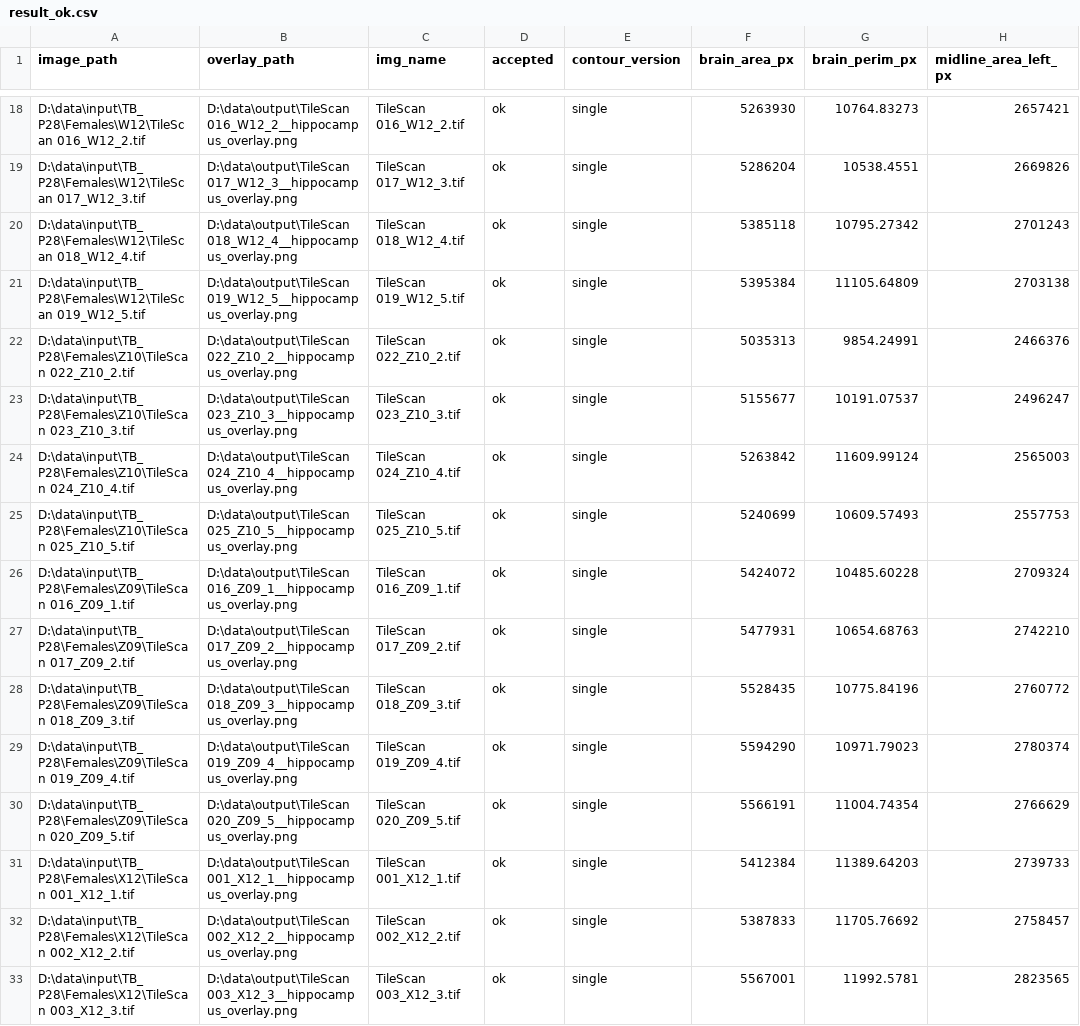
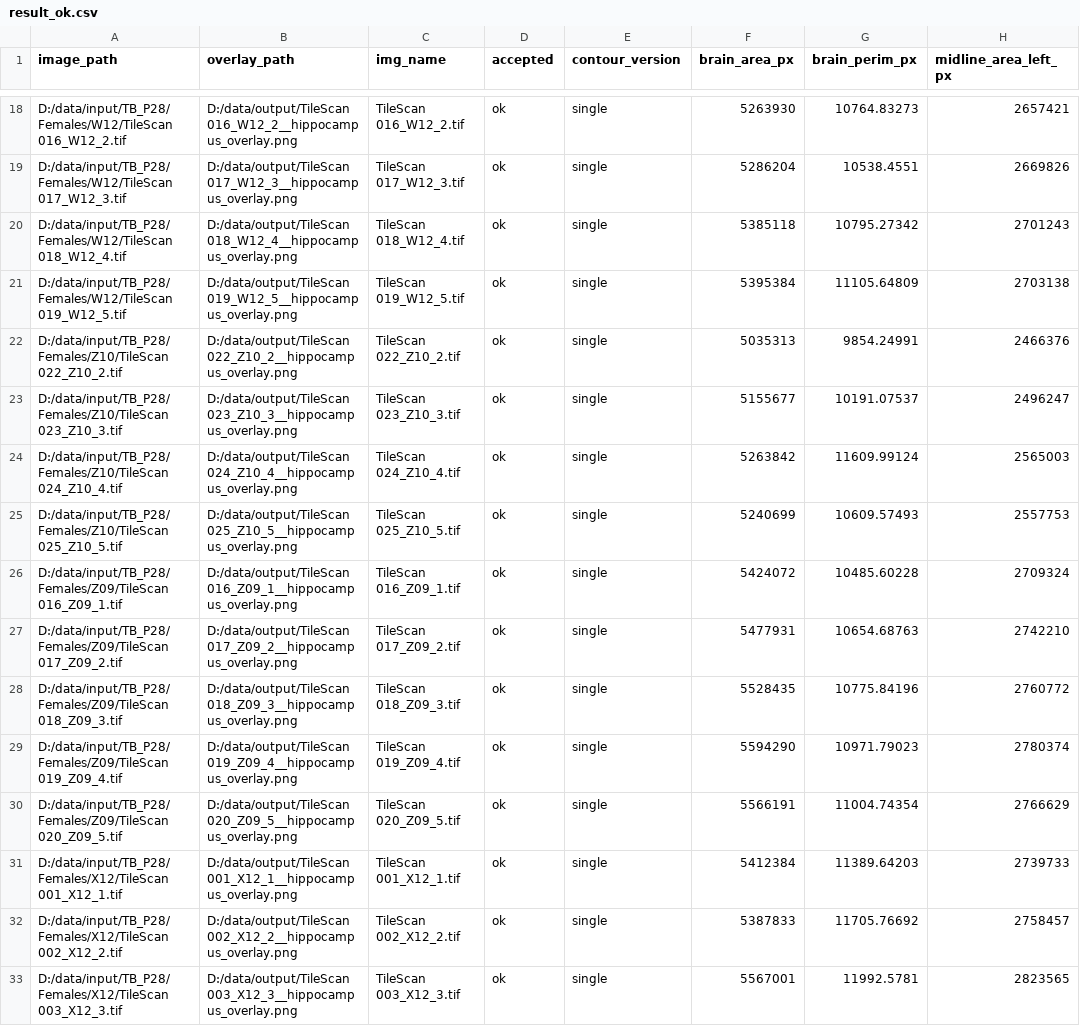
Before and after one commit to Myranl/hmt, a CSV file: data/output/result_ok.csv, drawn as a sheet; only a part is shown, gaps mark what is left out; the diff covers the shown part only; the diff names each change by its address in the sheet, - before the commit and + after, or states it on an @@ line.

```diff
--- a/data/output/result_ok.csv
+++ b/data/output/result_ok.csv
-A18 (image_path): D:\data\input\TB_P28\Females\W12\TileScan 016_W12_2.tif
+A18 (image_path): D:/data/input/TB_P28/Females/W12/TileScan 016_W12_2.tif
-B18 (overlay_path): D:\data\output\TileScan 016_W12_2__hippocampus_overlay.png
+B18 (overlay_path): D:/data/output/TileScan 016_W12_2__hippocampus_overlay.png
-A19 (image_path): D:\data\input\TB_P28\Females\W12\TileScan 017_W12_3.tif
+A19 (image_path): D:/data/input/TB_P28/Females/W12/TileScan 017_W12_3.tif
-B19 (overlay_path): D:\data\output\TileScan 017_W12_3__hippocampus_overlay.png
+B19 (overlay_path): D:/data/output/TileScan 017_W12_3__hippocampus_overlay.png
-A20 (image_path): D:\data\input\TB_P28\Females\W12\TileScan 018_W12_4.tif
+A20 (image_path): D:/data/input/TB_P28/Females/W12/TileScan 018_W12_4.tif
-B20 (overlay_path): D:\data\output\TileScan 018_W12_4__hippocampus_overlay.png
+B20 (overlay_path): D:/data/output/TileScan 018_W12_4__hippocampus_overlay.png
-A21 (image_path): D:\data\input\TB_P28\Females\W12\TileScan 019_W12_5.tif
+A21 (image_path): D:/data/input/TB_P28/Females/W12/TileScan 019_W12_5.tif
-B21 (overlay_path): D:\data\output\TileScan 019_W12_5__hippocampus_overlay.png
+B21 (overlay_path): D:/data/output/TileScan 019_W12_5__hippocampus_overlay.png
-A22 (image_path): D:\data\input\TB_P28\Females\Z10\TileScan 022_Z10_2.tif
+A22 (image_path): D:/data/input/TB_P28/Females/Z10/TileScan 022_Z10_2.tif
-B22 (overlay_path): D:\data\output\TileScan 022_Z10_2__hippocampus_overlay.png
+B22 (overlay_path): D:/data/output/TileScan 022_Z10_2__hippocampus_overlay.png
-A23 (image_path): D:\data\input\TB_P28\Females\Z10\TileScan 023_Z10_3.tif
+A23 (image_path): D:/data/input/TB_P28/Females/Z10/TileScan 023_Z10_3.tif
-B23 (overlay_path): D:\data\output\TileScan 023_Z10_3__hippocampus_overlay.png
+B23 (overlay_path): D:/data/output/TileScan 023_Z10_3__hippocampus_overlay.png
-A24 (image_path): D:\data\input\TB_P28\Females\Z10\TileScan 024_Z10_4.tif
+A24 (image_path): D:/data/input/TB_P28/Females/Z10/TileScan 024_Z10_4.tif
-B24 (overlay_path): D:\data\output\TileScan 024_Z10_4__hippocampus_overlay.png
+B24 (overlay_path): D:/data/output/TileScan 024_Z10_4__hippocampus_overlay.png
-A25 (image_path): D:\data\input\TB_P28\Females\Z10\TileScan 025_Z10_5.tif
+A25 (image_path): D:/data/input/TB_P28/Females/Z10/TileScan 025_Z10_5.tif
-B25 (overlay_path): D:\data\output\TileScan 025_Z10_5__hippocampus_overlay.png
+B25 (overlay_path): D:/data/output/TileScan 025_Z10_5__hippocampus_overlay.png
-A26 (image_path): D:\data\input\TB_P28\Females\Z09\TileScan 016_Z09_1.tif
+A26 (image_path): D:/data/input/TB_P28/Females/Z09/TileScan 016_Z09_1.tif
-B26 (overlay_path): D:\data\output\TileScan 016_Z09_1__hippocampus_overlay.png
+B26 (overlay_path): D:/data/output/TileScan 016_Z09_1__hippocampus_overlay.png
-A27 (image_path): D:\data\input\TB_P28\Females\Z09\TileScan 017_Z09_2.tif
+A27 (image_path): D:/data/input/TB_P28/Females/Z09/TileScan 017_Z09_2.tif
-B27 (overlay_path): D:\data\output\TileScan 017_Z09_2__hippocampus_overlay.png
+B27 (overlay_path): D:/data/output/TileScan 017_Z09_2__hippocampus_overlay.png
-A28 (image_path): D:\data\input\TB_P28\Females\Z09\TileScan 018_Z09_3.tif
+A28 (image_path): D:/data/input/TB_P28/Females/Z09/TileScan 018_Z09_3.tif
-B28 (overlay_path): D:\data\output\TileScan 018_Z09_3__hippocampus_overlay.png
+B28 (overlay_path): D:/data/output/TileScan 018_Z09_3__hippocampus_overlay.png
-A29 (image_path): D:\data\input\TB_P28\Females\Z09\TileScan 019_Z09_4.tif
+A29 (image_path): D:/data/input/TB_P28/Females/Z09/TileScan 019_Z09_4.tif
-B29 (overlay_path): D:\data\output\TileScan 019_Z09_4__hippocampus_overlay.png
+B29 (overlay_path): D:/data/output/TileScan 019_Z09_4__hippocampus_overlay.png
-A30 (image_path): D:\data\input\TB_P28\Females\Z09\TileScan 020_Z09_5.tif
+A30 (image_path): D:/data/input/TB_P28/Females/Z09/TileScan 020_Z09_5.tif
-B30 (overlay_path): D:\data\output\TileScan 020_Z09_5__hippocampus_overlay.png
+B30 (overlay_path): D:/data/output/TileScan 020_Z09_5__hippocampus_overlay.png
-A31 (image_path): D:\data\input\TB_P28\Females\X12\TileScan 001_X12_1.tif
+A31 (image_path): D:/data/input/TB_P28/Females/X12/TileScan 001_X12_1.tif
-B31 (overlay_path): D:\data\output\TileScan 001_X12_1__hippocampus_overlay.png
+B31 (overlay_path): D:/data/output/TileScan 001_X12_1__hippocampus_overlay.png
-A32 (image_path): D:\data\input\TB_P28\Females\X12\TileScan 002_X12_2.tif
+A32 (image_path): D:/data/input/TB_P28/Females/X12/TileScan 002_X12_2.tif
-B32 (overlay_path): D:\data\output\TileScan 002_X12_2__hippocampus_overlay.png
+B32 (overlay_path): D:/data/output/TileScan 002_X12_2__hippocampus_overlay.png
-A33 (image_path): D:\data\input\TB_P28\Females\X12\TileScan 003_X12_3.tif
+A33 (image_path): D:/data/input/TB_P28/Females/X12/TileScan 003_X12_3.tif
-B33 (overlay_path): D:\data\output\TileScan 003_X12_3__hippocampus_overlay.png
+B33 (overlay_path): D:/data/output/TileScan 003_X12_3__hippocampus_overlay.png
```
Also changed, not shown: 150 edited cells elsewhere in this file, 11 other files.
